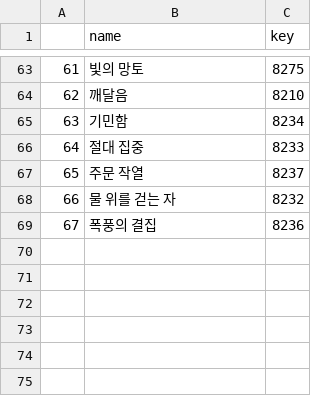
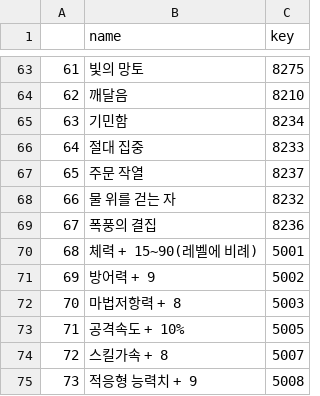
Before and after one commit to SeungmoHong/Troll.GG, a CSV file: 00. data/runes.csv, drawn as a sheet; only a part is shown, gaps mark what is left out; the diff names each change by its address in the sheet, - before the commit and + after, or states it on an @@ line.

```diff
--- a/00. data/runes.csv
+++ b/00. data/runes.csv
+row 70: 68 | 체력 + 15~90(레벨에 비례) | 5001
+row 71: 69 | 방어력 + 9 | 5002
+row 72: 70 | 마법저항력 + 8 | 5003
+row 73: 71 | 공격속도 + 10% | 5005
+row 74: 72 | 스킬가속 + 8 | 5007
+row 75: 73 | 적응형 능력치 + 9 | 5008
```
Also changed, not shown: 6 other files.
